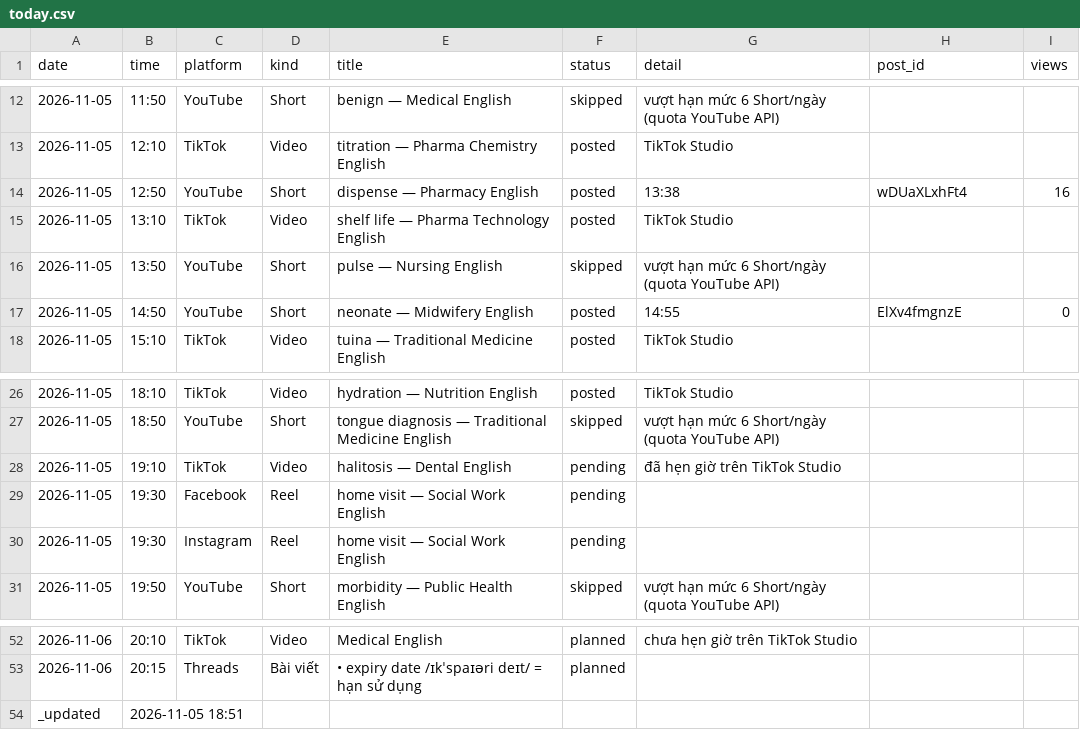
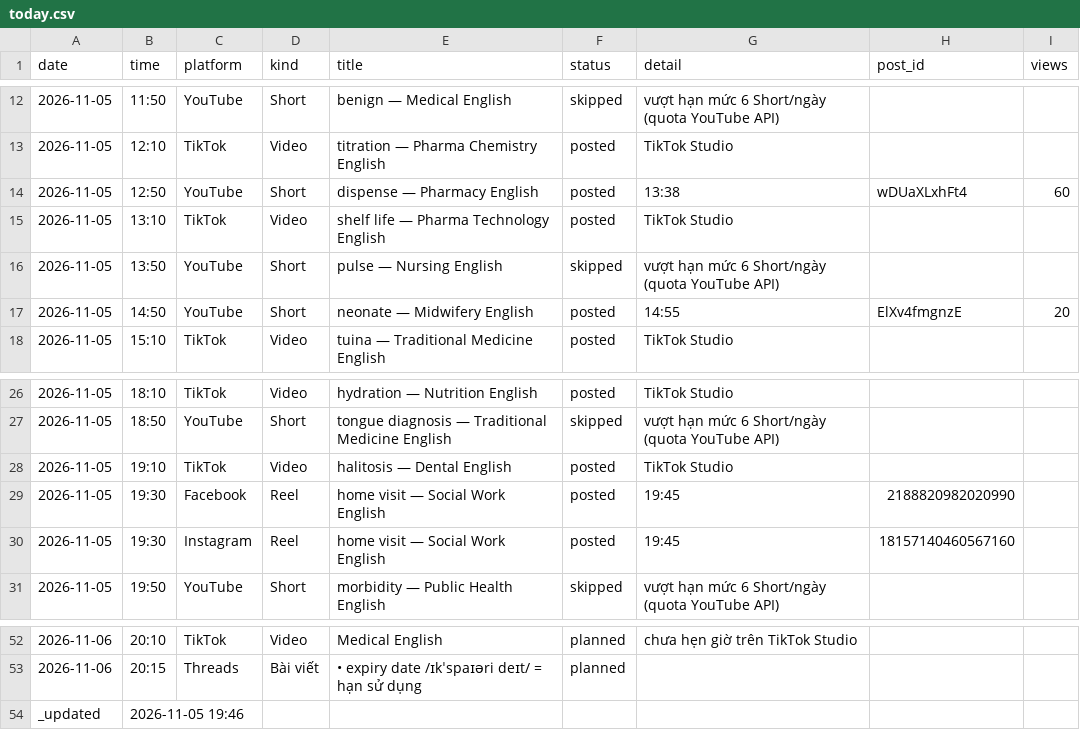
Before and after one commit to ge4uhealthsciences-creator/medvocab-lab, a CSV file: status/today.csv, drawn as a sheet; only a part is shown, gaps mark what is left out.

```diff
--- a/status/today.csv
+++ b/status/today.csv
@@ -13,6 +13,6 @@ date,time,platform,kind,title,status,detail,post_id,views
 2026-11-05,12:10,TikTok,Video,titration — Pharma Chemistry English,posted,TikTok Studio,,
-2026-11-05,12:50,YouTube,Short,dispense — Pharmacy English,posted,13:38,wDUaXLxhFt4,16
+2026-11-05,12:50,YouTube,Short,dispense — Pharmacy English,posted,13:38,wDUaXLxhFt4,60
 2026-11-05,13:10,TikTok,Video,shelf life — Pharma Technology English,posted,TikTok Studio,,
 2026-11-05,13:50,YouTube,Short,pulse — Nursing English,skipped,vượt hạn mức 6 Short/ngày (quota YouTube API),
-2026-11-05,14:50,YouTube,Short,neonate — Midwifery English,posted,14:55,ElXv4fmgnzE,0
+2026-11-05,14:50,YouTube,Short,neonate — Midwifery English,posted,14:55,ElXv4fmgnzE,20
 2026-11-05,15:10,TikTok,Video,tuina — Traditional Medicine English,posted,TikTok Studio,,
@@ -27,5 +27,5 @@ date,time,platform,kind,title,status,detail,post_id,views
 2026-11-05,18:50,YouTube,Short,tongue diagnosis — Traditional Medicine English,skipped,vượt hạn mức 6 Short/ngày (quota YouTube API),
-2026-11-05,19:10,TikTok,Video,halitosis — Dental English,pending,đã hẹn giờ trên TikTok Studio,,
-2026-11-05,19:30,Facebook,Reel,home visit — Social Work English,pending,,,
-2026-11-05,19:30,Instagram,Reel,home visit — Social Work English,pending,,,
+2026-11-05,19:10,TikTok,Video,halitosis — Dental English,posted,TikTok Studio,,
+2026-11-05,19:30,Facebook,Reel,home visit — Social Work English,posted,19:45,2188820982020990,
+2026-11-05,19:30,Instagram,Reel,home visit — Social Work English,posted,19:45,18157140460567160,
 2026-11-05,19:50,YouTube,Short,morbidity — Public Health English,skipped,vượt hạn mức 6 Short/ngày (quota YouTube API),
@@ -53,2 +53,2 @@ date,time,platform,kind,title,status,detail,post_id,views
 2026-11-06,20:15,Threads,Bài viết,• expiry date /ɪkˈspaɪəri deɪt/ = hạn sử dụng,planned,,
-_updated,2026-11-05 18:51,,,,,,,
+_updated,2026-11-05 19:46,,,,,,,
```
